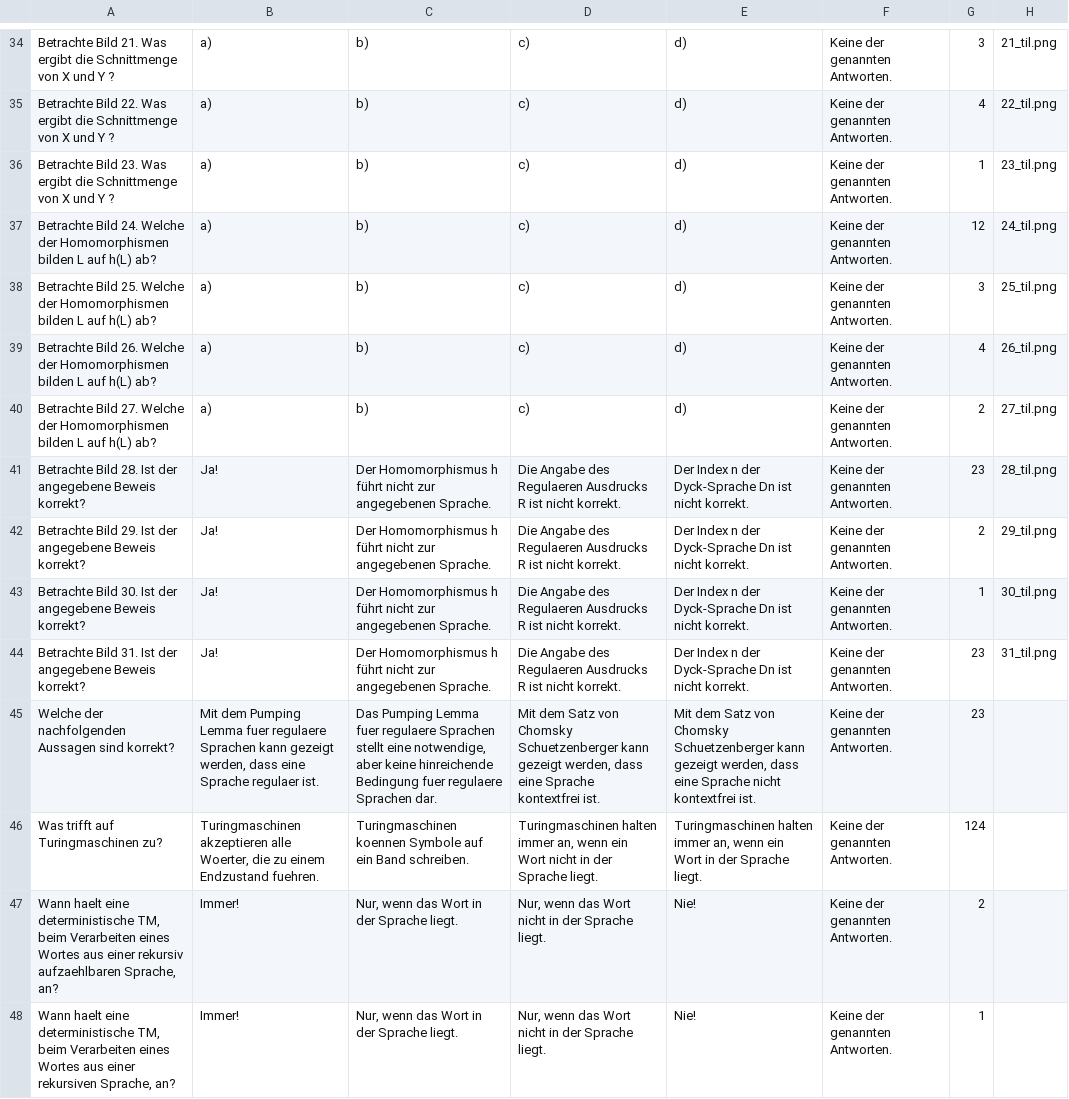
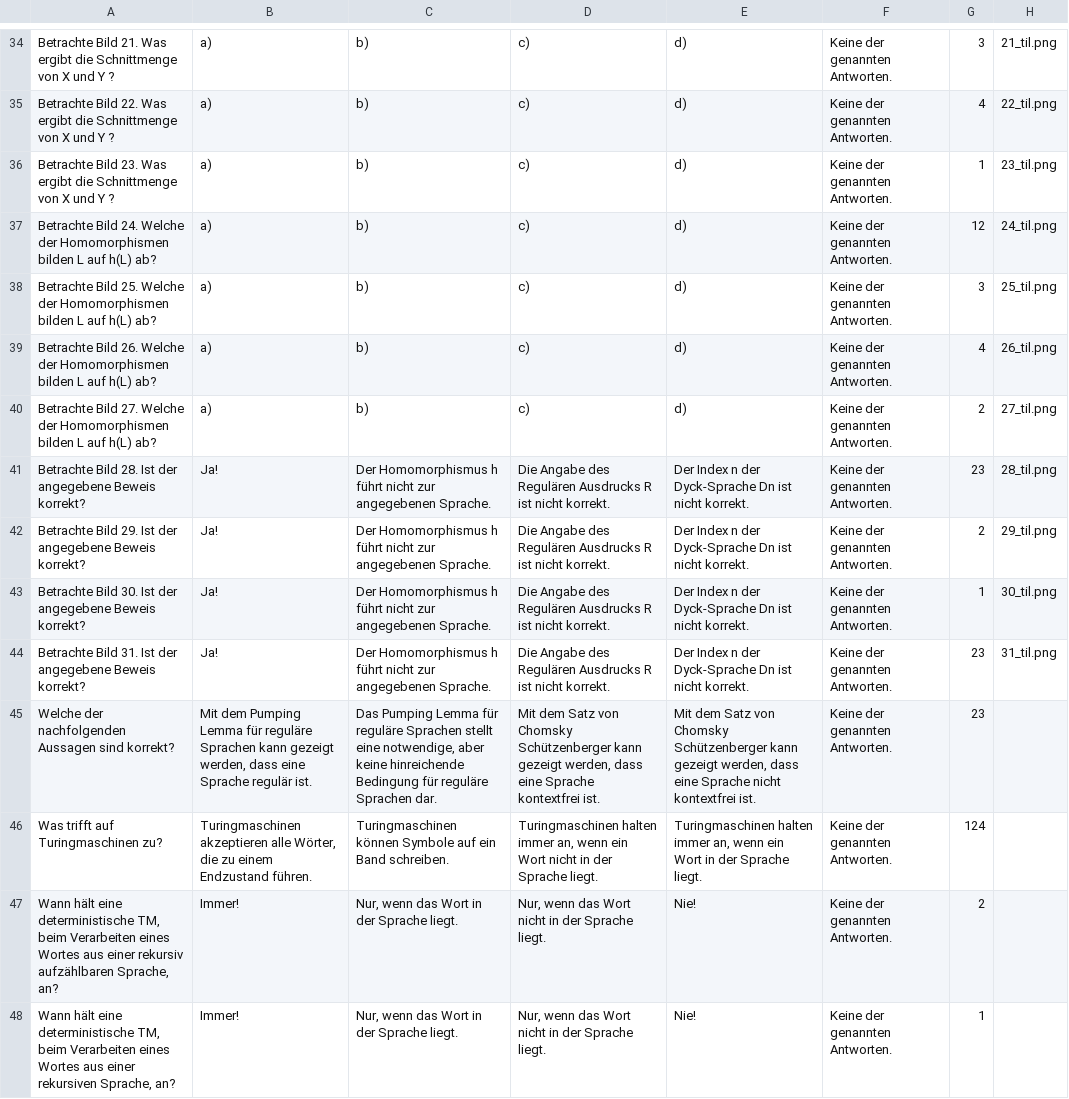
Before and after one commit to saraheee/Lerntia, a CSV file: csv/fragen_til.csv, drawn as a sheet; only a part is shown, gaps mark what is left out; the diff covers the shown part only; the diff names each change by its address in the sheet, - before the commit and + after, or states it on an @@ line.

```diff
--- a/csv/fragen_til.csv
+++ b/csv/fragen_til.csv
-D41:D44: …Angabe des Regulaeren Ausdrucks R…
+D41:D44: …Angabe des Regulären Ausdrucks R…
-B45: …Pumping Lemma fuer regulaere Sprachen kann gezeigt werden, dass eine Sprache regulaer ist.
+B45: …Pumping Lemma für reguläre Sprachen kann gezeigt werden, dass eine Sprache regulär ist.
-C45: …Pumping Lemma fuer regulaere Sprachen stellt eine notwendige, aber keine hinreichende Bedingung fuer regulaere Sprachen dar.
+C45: …Pumping Lemma für reguläre Sprachen stellt eine notwendige, aber keine hinreichende Bedingung für reguläre Sprachen dar.
-D45: …von Chomsky Schuetzenberger kann gezeigt…
+D45: …von Chomsky Schützenberger kann gezeigt…
-E45: …von Chomsky Schuetzenberger kann gezeigt…
+E45: …von Chomsky Schützenberger kann gezeigt…
-B46: …akzeptieren alle Woerter, die zu einem Endzustand fuehren.
+B46: …akzeptieren alle Wörter, die zu einem Endzustand führen.
-C46: Turingmaschinen koennen Symbole auf…
+C46: Turingmaschinen können Symbole auf…
-A47: Wann haelt eine deterministische TM, beim Verarbeiten eines Wortes aus einer rekursiv aufzaehlbaren Sprache, an?
+A47: Wann hält eine deterministische TM, beim Verarbeiten eines Wortes aus einer rekursiv aufzählbaren Sprache, an?
-A48: Wann haelt eine deterministische…
+A48: Wann hält eine deterministische…
```
Also changed, not shown: 174 edited cells elsewhere in this file, csv/fragen_ads_1.csv, csv/fragen_ads_2.csv, 3 other files.
